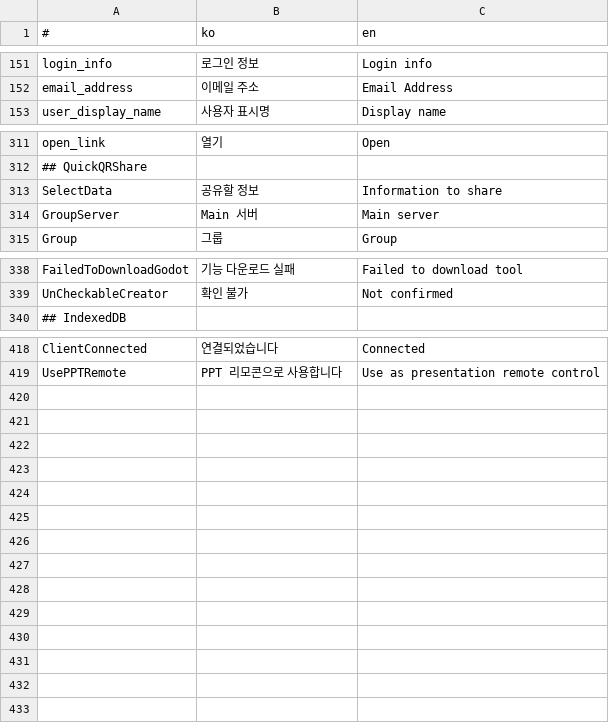
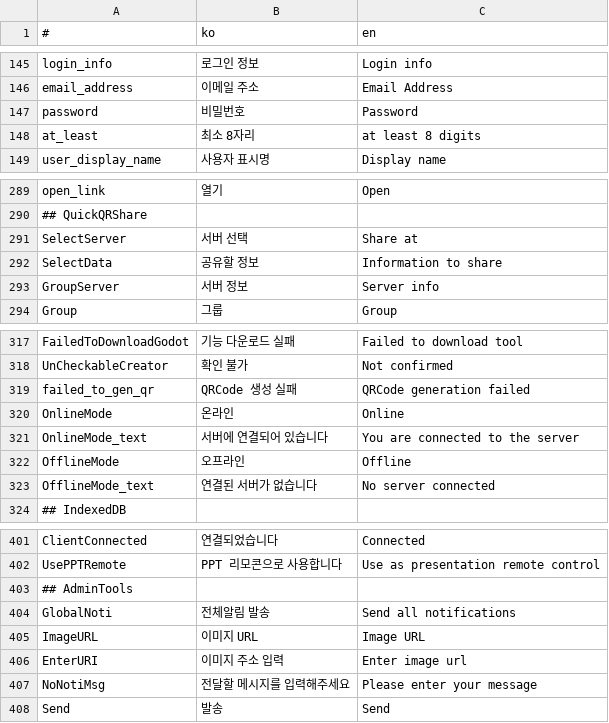
Before and after one commit to is2you2/is2you2.github.io, a CSV file: pjcone_pwa/assets/data/translate.csv, drawn as a sheet; only a part is shown, gaps mark what is left out; the diff covers the shown part only.

```diff
--- a/pjcone_pwa/assets/data/translate.csv
+++ b/pjcone_pwa/assets/data/translate.csv
@@ -152,2 +146,4 @@ login_info,로그인 정보,Login info
 email_address,이메일 주소,Email Address
+password,비밀번호,Password
+at_least,최소 8자리,at least 8 digits
 user_display_name,사용자 표시명,Display name
@@ -312,4 +290,5 @@ open_link,열기,Open
 ## QuickQRShare,,
+SelectServer,서버 선택,Share at
 SelectData,공유할 정보,Information to share
-GroupServer,Main 서버,Main server
+GroupServer,서버 정보,Server info
 Group,그룹,Group
@@ -339,2 +318,7 @@ FailedToDownloadGodot,기능 다운로드 실패,Failed to download tool
 UnCheckableCreator,확인 불가,Not confirmed
+failed_to_gen_qr,QRCode 생성 실패,QRCode generation failed
+OnlineMode,온라인,Online
+OnlineMode_text,서버에 연결되어 있습니다,You are connected to the server
+OfflineMode,오프라인,Offline
+OfflineMode_text,연결된 서버가 없습니다,No server connected
 ## IndexedDB,,
@@ -419 +402,7 @@ ClientConnected,연결되었습니다,Connected
 UsePPTRemote,PPT 리모콘으로 사용합니다,Use as presentation remote control
+## AdminTools,,
+GlobalNoti,전체알림 발송,Send all notifications
+ImageURL,이미지 URL,Image URL
+EnterURI,이미지 주소 입력,Enter image url
+NoNotiMsg,전달할 메시지를 입력해주세요,Please enter your message
+Send,발송,Send
```
Also changed, not shown: 3 added rows, 27 removed rows and 9 edited cells elsewhere in this file, 30 other files.
